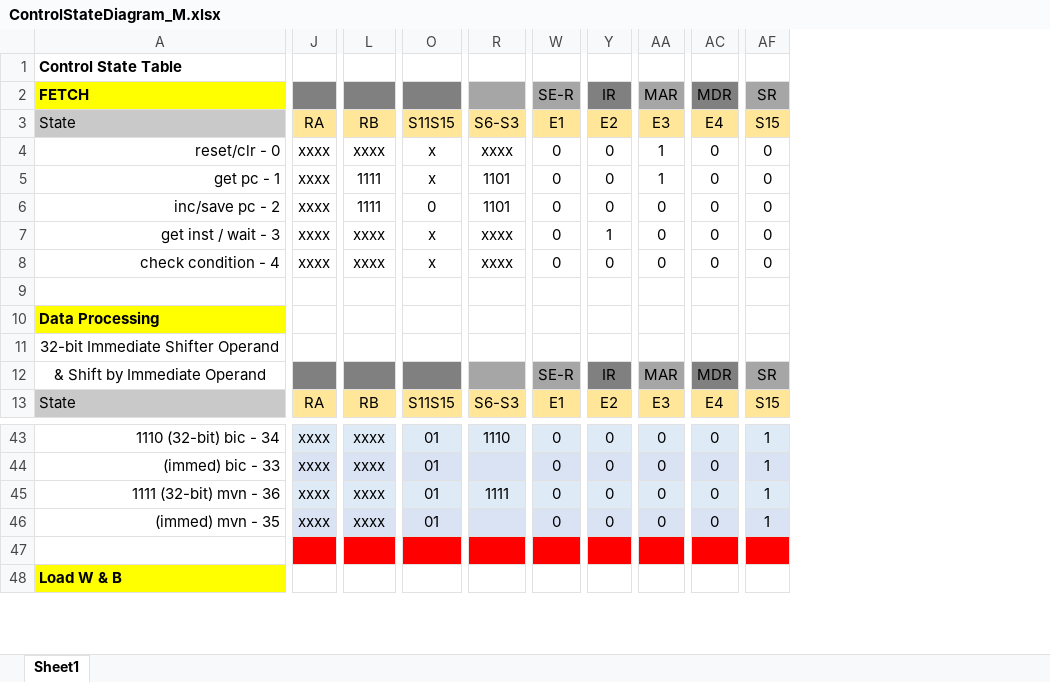
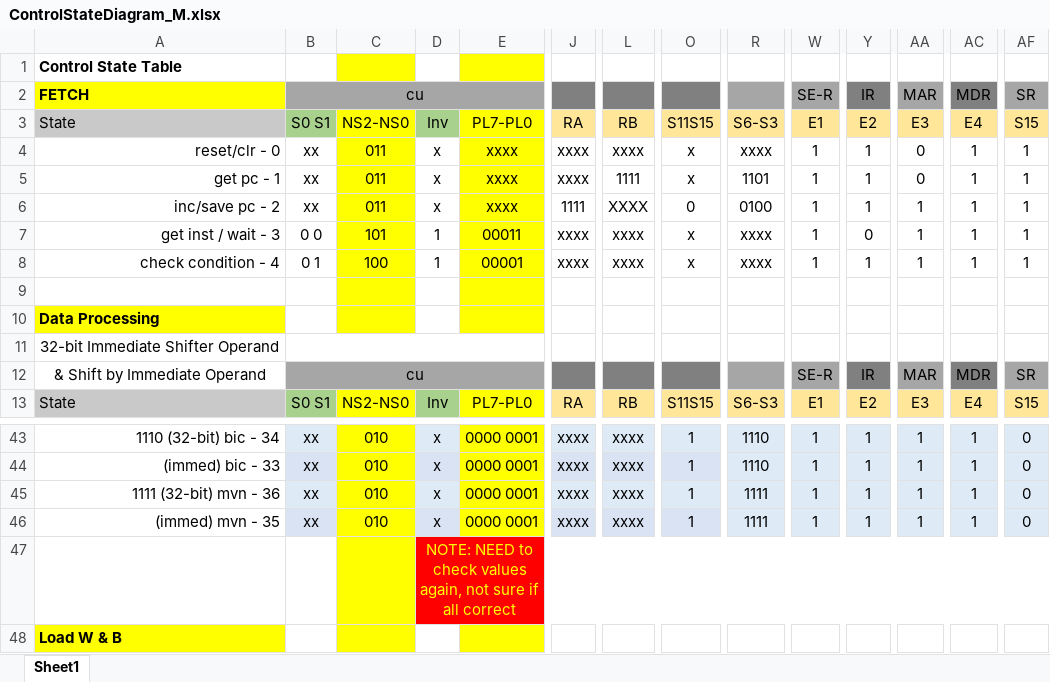
Before and after one commit to pedrocolon93/armverilogimplementation, an Excel workbook: ArquiProjecto/Phase2/ControlStateDiagram_M.xlsx, sheet Sheet1, drawn as a sheet; only a part is shown, gaps mark what is left out; values as stored, in another font and other column widths than the file's, no borders; the diff covers the shown part only; the diff names each change by its address in the sheet, - before the commit and + after, or states it on an @@ line.

```diff
--- a/ArquiProjecto/Phase2/ControlStateDiagram_M.xlsx (sheet Sheet1)
+++ b/ArquiProjecto/Phase2/ControlStateDiagram_M.xlsx (sheet Sheet1)
@@ column B unhidden, rows 2-13: cu | S0 S1 | xx | xx | xx | 0 0 | 0 1 |  |  |  | cu | S0 S1; rows 43-46: all xx @@
@@ column C unhidden, rows 3-13: NS2-NS0 | 011 | 011 | 011 | 101 | 100 |  |  |  |  | NS2-NS0; rows 43-46: all 010 @@
@@ column D unhidden, rows 3-13: Inv | x | x | x | 1 | 1 |  |  |  |  | Inv; rows 43-47: x | x | x | x | NOTE: NEED to check values again, not sure if all correct @@
@@ column E unhidden, rows 3-13: PL7-PL0 | xxxx | xxxx | xxxx | 00011 | 00001 |  |  |  |  | PL7-PL0; rows 43-46: all 0000 0001 @@
-W4:W8: 0
+W4:W8: 1
-Y4:Y6: 0
+Y4:Y6: 1
-AA4:AA5: 1
+AA4:AA5: 0
-AC4:AC8: 0
+AC4:AC8: 1
-AF4:AF8: 0
+AF4:AF8: 1
-J6: xxxx
+J6: 1111
-L6: 1111
+L6: XXXX
-R6: 1101
+R6: 0100
-AA6:AA8: 0
+AA6:AA8: 1
-Y7: 1
+Y7: 0
-Y8: 0
+Y8: 1
-O43:O46: 01
+O43:O46: 1
-W43:W46: 0
+W43:W46: 1
-Y43:Y46: 0
+Y43:Y46: 1
-AA43:AA46: 0
+AA43:AA46: 1
-AC43:AC46: 0
+AC43:AC46: 1
-AF43:AF46: 1
+AF43:AF46: 0
-R44: (empty)
+R44: 1110
-R46: (empty)
+R46: 1111
```
Also changed, not shown: 191 edited cells elsewhere in this sheet, 1 other file.
